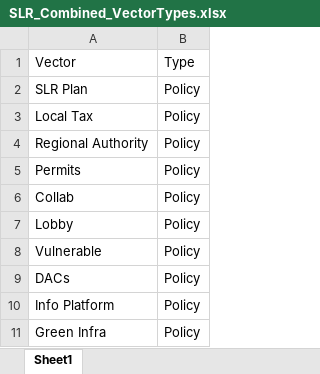
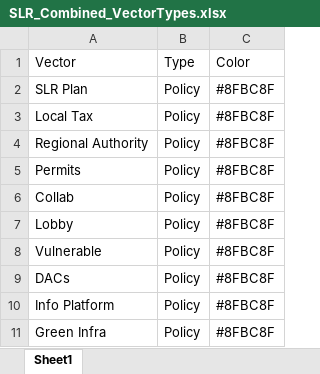
Before and after one commit to tylerandrewscott/SLRSurvey, an Excel workbook: CurrentData/Raw Edgelists_Excel/SLR_Combined_VectorTypes.xlsx, sheet Sheet1, drawn as a sheet; only a part is shown; values as stored, in another font and other column widths than the file's, no borders; the diff names each change by its address in the sheet, - before the commit and + after, or states it on an @@ line.

Commit message:
Figured out single layer network with vertex attribute for color but still hard to see

```diff
--- a/CurrentData/Raw Edgelists_Excel/SLR_Combined_VectorTypes.xlsx (sheet Sheet1)
+++ b/CurrentData/Raw Edgelists_Excel/SLR_Combined_VectorTypes.xlsx (sheet Sheet1)
+column C, rows 1-11: Color | #8FBC8F | #8FBC8F | #8FBC8F | #8FBC8F | #8FBC8F | #8FBC8F | #8FBC8F | #8FBC8F | #8FBC8F | #8FBC8F
```
Also changed, not shown: 2 other files.
